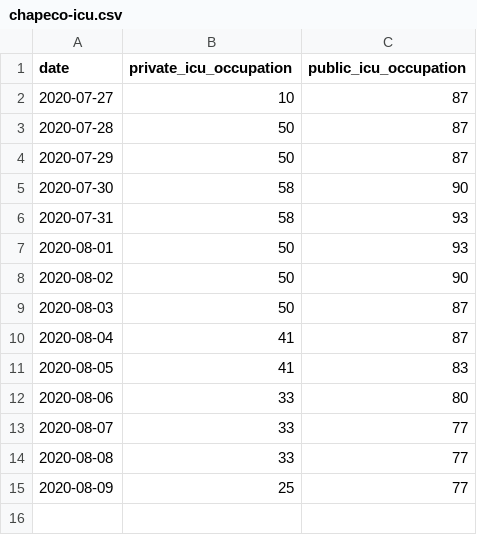
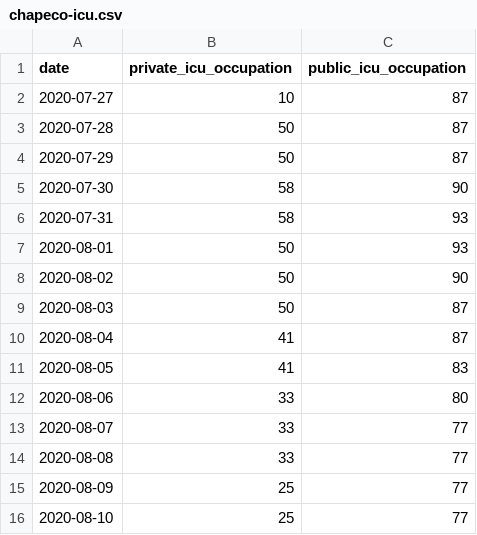
Before and after one commit to dpereira/covid19-xap, a CSV file: data/csv/chapeco-icu.csv, drawn as a sheet; the diff names each change by its address in the sheet, - before the commit and + after, or states it on an @@ line.

Commit message:
Auto data update

```diff
--- a/data/csv/chapeco-icu.csv
+++ b/data/csv/chapeco-icu.csv
+row 16: 2020-08-10 | 25 | 77
```
